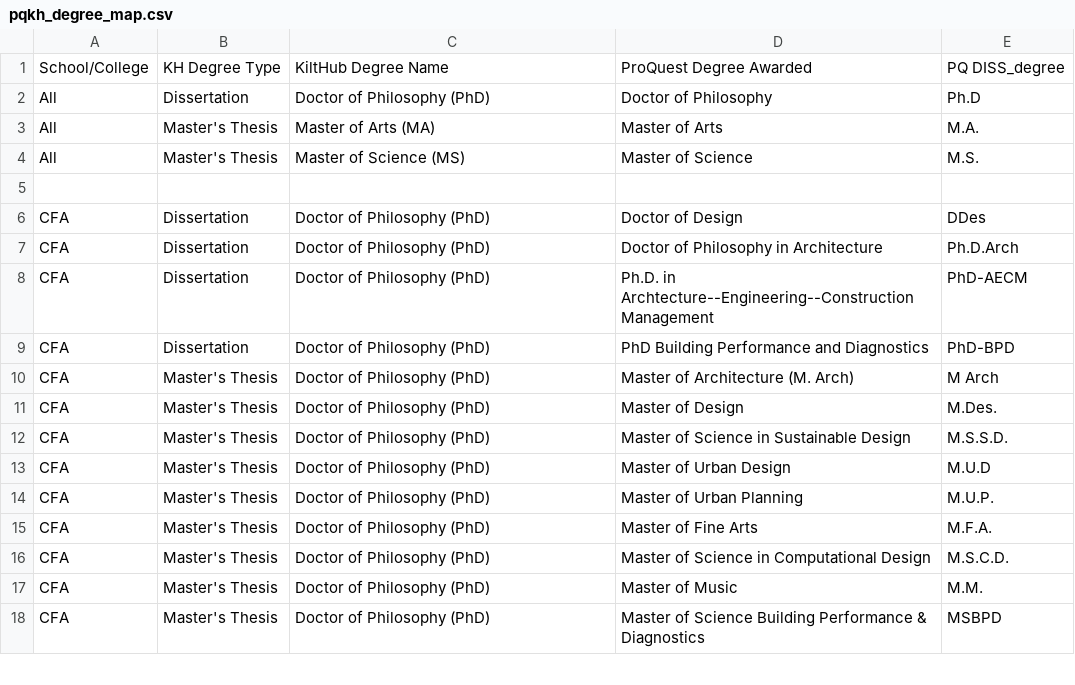
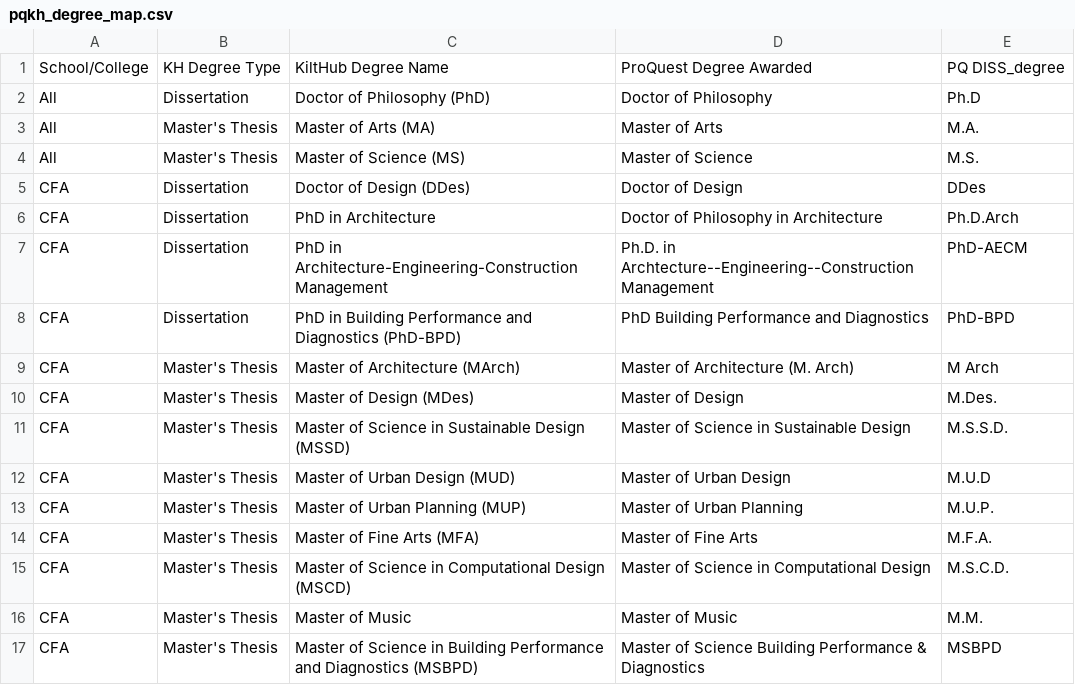
Before and after one commit to cmu-lib/oas-fs-metadata-transfer, a CSV file: etds/pqkh_degree_map.csv, drawn as a sheet; only a part is shown; the diff covers the shown part only.

Commit message:
update pqkh mapping csv and some error handling in conversion

```diff
--- a/etds/pqkh_degree_map.csv
+++ b/etds/pqkh_degree_map.csv
@@ -4,15 +4,14 @@ All	Master's Thesis	Master of Arts (MA)	Master of Arts	M.A.
 All	Master's Thesis	Master of Science (MS)	Master of Science	M.S.
-				
-CFA	Dissertation	Doctor of Philosophy (PhD)	Doctor of Design	DDes
-CFA	Dissertation	Doctor of Philosophy (PhD)	Doctor of Philosophy in Architecture	Ph.D.Arch
-CFA	Dissertation	Doctor of Philosophy (PhD)	Ph.D. in Archtecture--Engineering--Construction Management	PhD-AECM
-CFA	Dissertation	Doctor of Philosophy (PhD)	PhD Building Performance and Diagnostics	PhD-BPD
-CFA	Master's Thesis	Doctor of Philosophy (PhD)	Master of Architecture (M. Arch)	M Arch
-CFA	Master's Thesis	Doctor of Philosophy (PhD)	Master of Design	M.Des.
-CFA	Master's Thesis	Doctor of Philosophy (PhD)	Master of Science in Sustainable Design	M.S.S.D.
-CFA	Master's Thesis	Doctor of Philosophy (PhD)	Master of Urban Design	M.U.D
-CFA	Master's Thesis	Doctor of Philosophy (PhD)	Master of Urban Planning	M.U.P.
-CFA	Master's Thesis	Doctor of Philosophy (PhD)	Master of Fine Arts	M.F.A.
-CFA	Master's Thesis	Doctor of Philosophy (PhD)	Master of Science in Computational Design	M.S.C.D.
-CFA	Master's Thesis	Doctor of Philosophy (PhD)	Master of Music	M.M.
-CFA	Master's Thesis	Doctor of Philosophy (PhD)	Master of Science Building Performance & Diagnostics	MSBPD
+CFA	Dissertation	Doctor of Design (DDes)	Doctor of Design	DDes
+CFA	Dissertation	PhD in Architecture	Doctor of Philosophy in Architecture	Ph.D.Arch
+CFA	Dissertation	PhD in Architecture-Engineering-Construction Management	Ph.D. in Archtecture--Engineering--Construction Management	PhD-AECM
+CFA	Dissertation	PhD in Building Performance and Diagnostics (PhD-BPD)	PhD Building Performance and Diagnostics	PhD-BPD
+CFA	Master's Thesis	Master of Architecture (MArch)	Master of Architecture (M. Arch)	M Arch
+CFA	Master's Thesis	Master of Design (MDes)	Master of Design	M.Des.
+CFA	Master's Thesis	Master of Science in Sustainable Design (MSSD)	Master of Science in Sustainable Design	M.S.S.D.
+CFA	Master's Thesis	Master of Urban Design (MUD)	Master of Urban Design	M.U.D
+CFA	Master's Thesis	Master of Urban Planning (MUP)	Master of Urban Planning	M.U.P.
+CFA	Master's Thesis	Master of Fine Arts (MFA)	Master of Fine Arts	M.F.A.
+CFA	Master's Thesis	Master of Science in Computational Design (MSCD)	Master of Science in Computational Design	M.S.C.D.
+CFA	Master's Thesis	Master of Music	Master of Music	M.M.
+CFA	Master's Thesis	Master of Science in Building Performance and Diagnostics (MSBPD)	Master of Science Building Performance & Diagnostics	MSBPD
```
Also changed, not shown: 8 removed rows and 16 edited cells elsewhere in this file, 2 other files.
